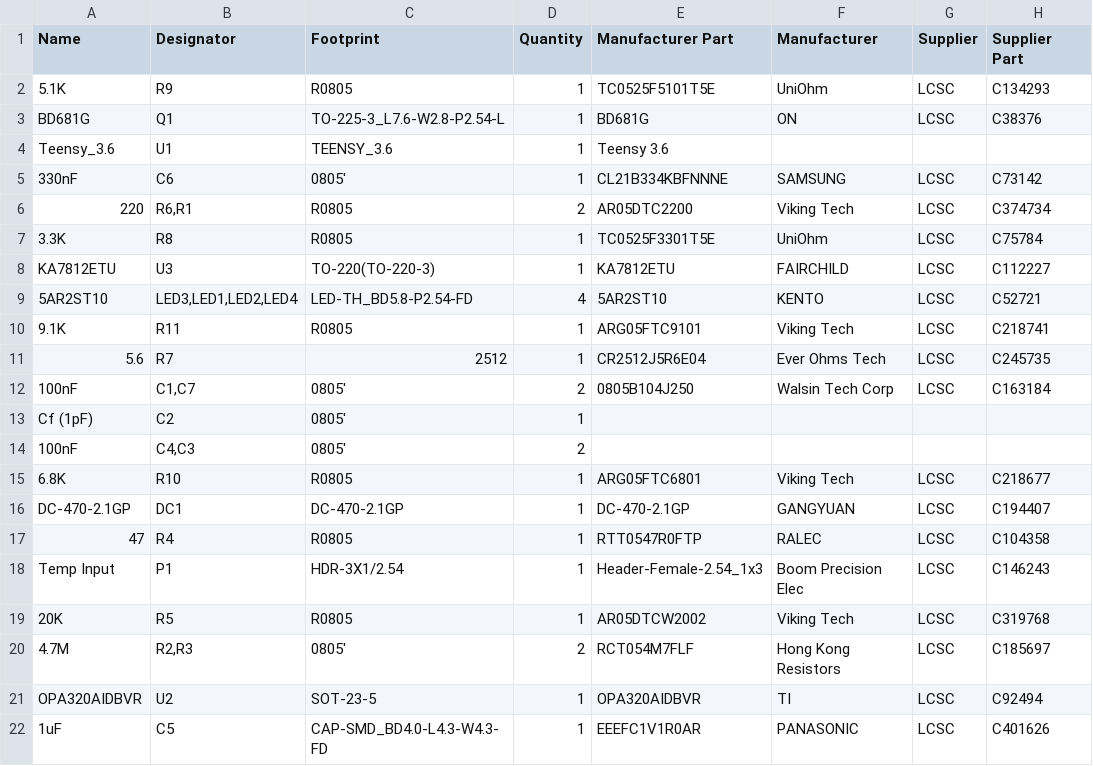
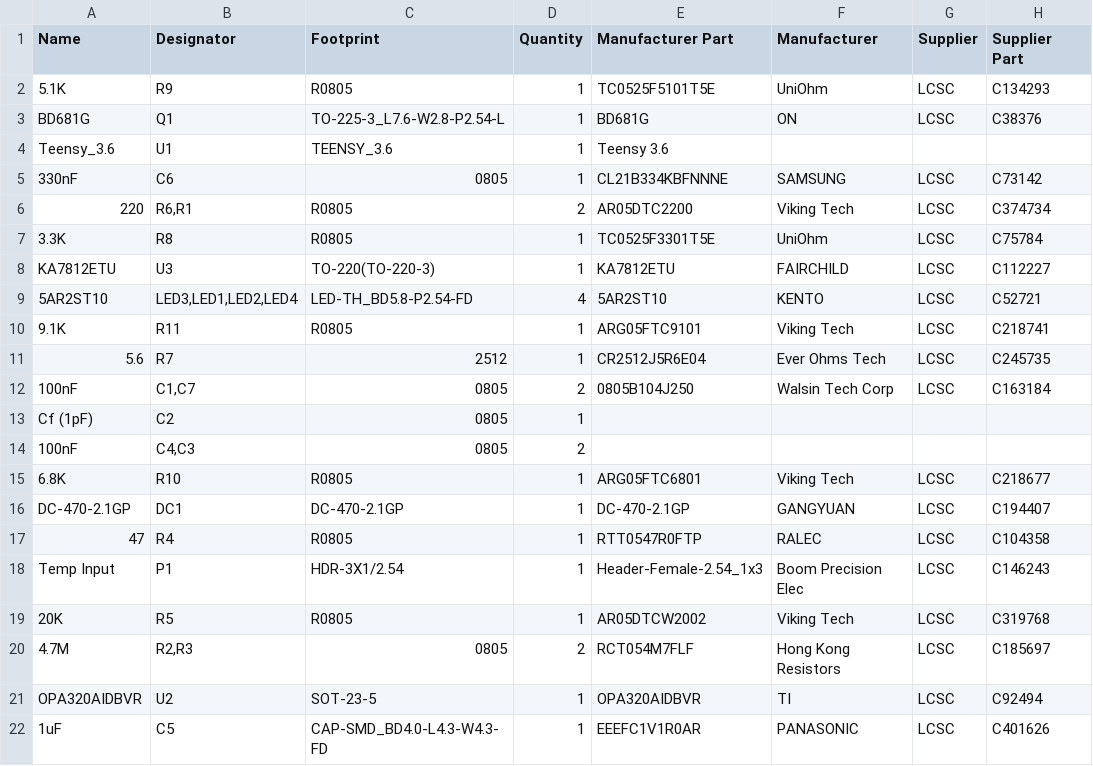
Before and after one commit to HarveyBates/Phenobottle, a CSV file: Phenobottle Circuit Board BOM.csv, drawn as a sheet; the diff names each change by its address in the sheet, - before the commit and + after, or states it on an @@ line.

Commit message:
Update Phenobottle Circuit Board BOM.csv

```diff
--- a/Phenobottle Circuit Board BOM.csv
+++ b/Phenobottle Circuit Board BOM.csv
-C5 (Footprint): 0805'
+C5 (Footprint): 0805
-C12:C14 (Footprint): 0805'
+C12:C14 (Footprint): 0805
-C20 (Footprint): 0805'
+C20 (Footprint): 0805
```
